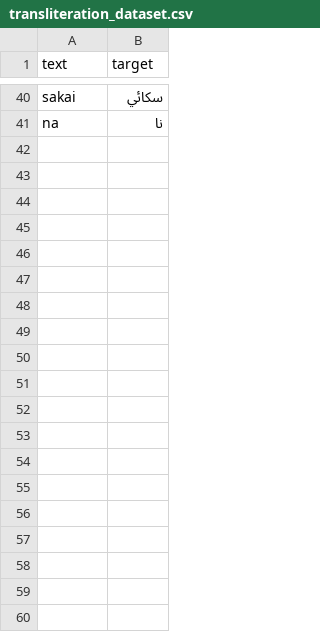
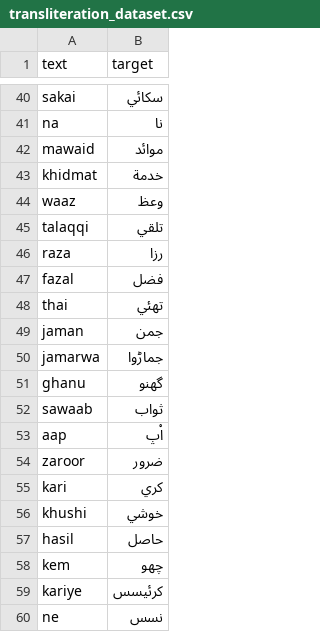
Before and after one commit to techietaher53/english_to_arabic_transliterator, a CSV file: transliteration_dataset.csv, drawn as a sheet; only a part is shown, gaps mark what is left out; the diff covers the shown part only.

```diff
--- a/transliteration_dataset.csv
+++ b/transliteration_dataset.csv
@@ -41 +41,20 @@ sakai,سكائي
 na,نا
+mawaid,موائد
+khidmat,خدمة
+waaz,وعظ
+talaqqi,تلقي
+raza,رزا
+fazal,فضل
+thai,تهئي
+jaman,جمن
+jamarwa,جماڑوا
+ghanu,گھنو
+sawaab,ثواب
+aap,اْپ
+zaroor,ضرور
+kari,كري
+khushi,خوشي
+hasil,حاصل
+kem,چھو
+kariye,كرئيسس
+ne,نسس
```
Also changed, not shown: 38 added rows, 1 removed row and 8 edited cells elsewhere in this file, 4 other files.
